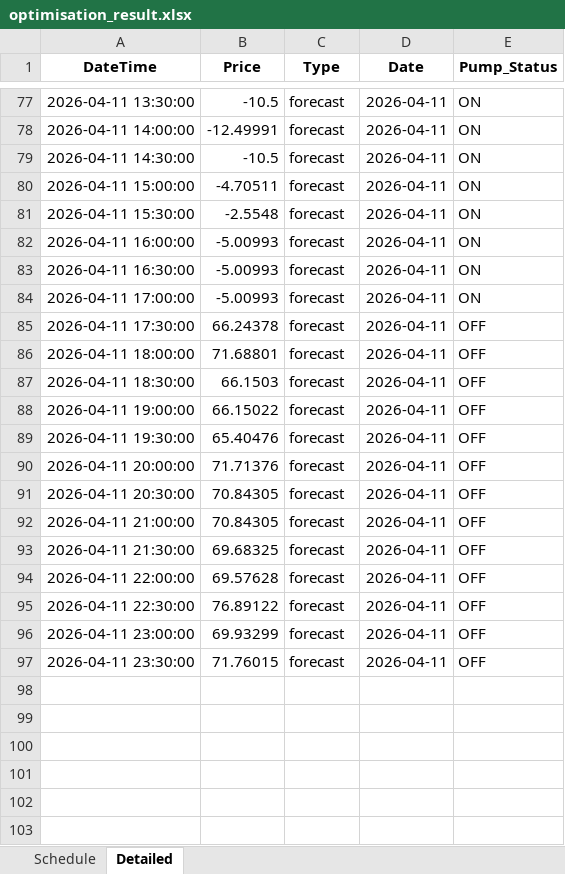
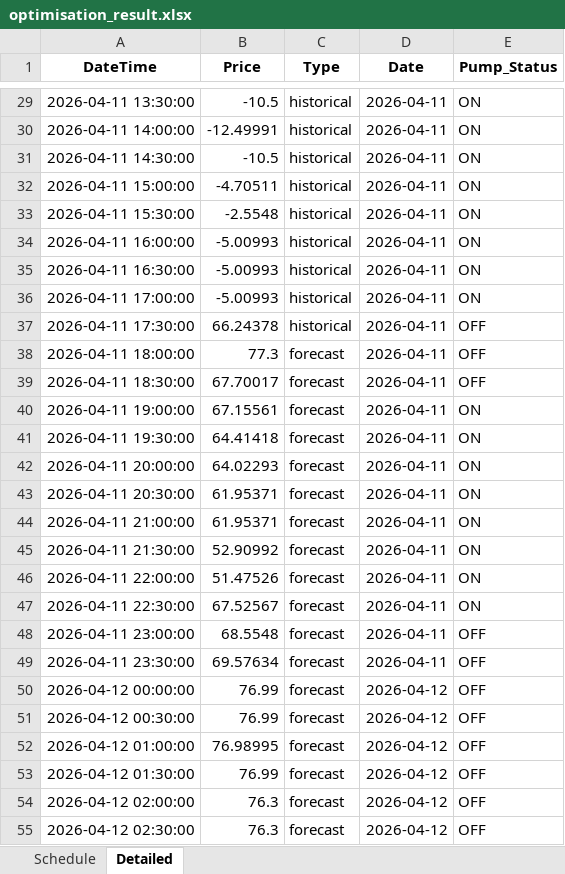
Before and after one commit to wjt1991/pump-optimisation-for-SHW, an Excel workbook: data/latest/optimisation_result.xlsx, sheet Detailed, drawn as a sheet; only a part is shown, gaps mark what is left out; values as stored, in another font and other column widths than the file's, no borders; addresses are those after the commit; the diff covers the shown part only; the diff names each change by its address in the sheet, - before the commit and + after, or states it on an @@ line.

```diff
--- a/data/latest/optimisation_result.xlsx (sheet Detailed)
+++ b/data/latest/optimisation_result.xlsx (sheet Detailed)
-C29:C37 (Type): forecast
+C29:C37 (Type): historical
-B38 (Price): 71.68801
+B38 (Price): 77.3
-B39 (Price): 66.1503
+B39 (Price): 67.70017
-B40 (Price): 66.15022
+B40 (Price): 67.15561
-E40:E47 (Pump_Status): OFF
+E40:E47 (Pump_Status): ON
-B41 (Price): 65.40476
+B41 (Price): 64.41418
-B42 (Price): 71.71376
+B42 (Price): 64.02293
-B43:B44 (Price): 70.84305
+B43:B44 (Price): 61.95371
-B45 (Price): 69.68325
+B45 (Price): 52.90992
-B46 (Price): 69.57628
+B46 (Price): 51.47526
-B47 (Price): 76.89122
+B47 (Price): 67.52567
-B48 (Price): 69.93299
+B48 (Price): 68.5548
-B49 (Price): 71.76015
+B49 (Price): 69.57634
+row 50: 2026-04-12 00:00:00 | 76.99 | forecast | 2026-04-12 | OFF
+row 51: 2026-04-12 00:30:00 | 76.99 | forecast | 2026-04-12 | OFF
+row 52: 2026-04-12 01:00:00 | 76.98995 | forecast | 2026-04-12 | OFF
+row 53: 2026-04-12 01:30:00 | 76.99 | forecast | 2026-04-12 | OFF
+row 54: 2026-04-12 02:00:00 | 76.3 | forecast | 2026-04-12 | OFF
+row 55: 2026-04-12 02:30:00 | 76.3 | forecast | 2026-04-12 | OFF
```
Also changed, not shown: 42 added rows, 48 removed rows and 27 edited cells elsewhere in this sheet, sheet Schedule, 3 other files.
